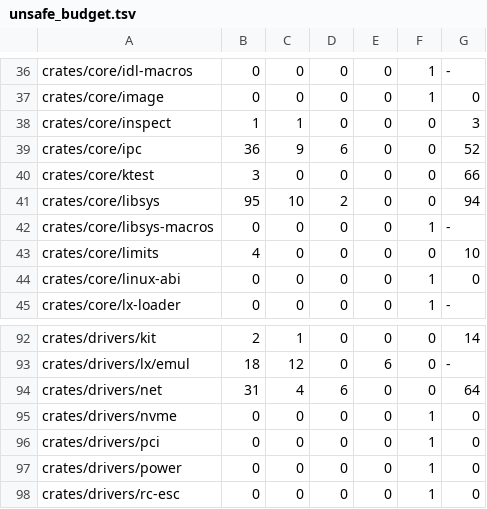
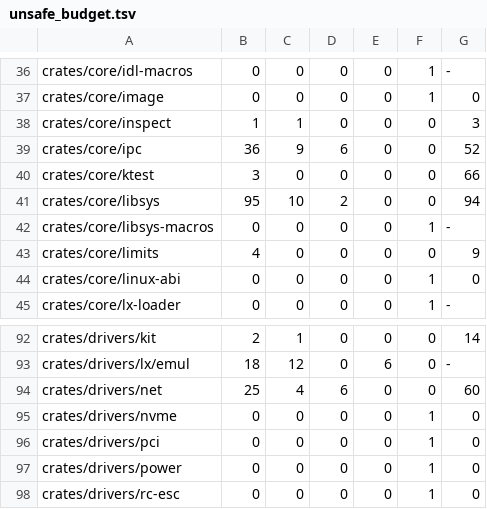
Before and after one commit to fgrg1978/AzOS, a TSV file: tools/lint/unsafe_budget.tsv, drawn as a sheet; only a part is shown, gaps mark what is left out.

Commit message:
unsafe budget: the Cadence driver's unsafe is gone

```diff
--- a/tools/lint/unsafe_budget.tsv
+++ b/tools/lint/unsafe_budget.tsv
@@ -42,3 +42,3 @@ crates/core/libsys	95	10	2	0	0	94
 crates/core/libsys-macros	0	0	0	0	1	-
-crates/core/limits	4	0	0	0	0	10
+crates/core/limits	4	0	0	0	0	9
 crates/core/linux-abi	0	0	0	0	1	0
@@ -93,3 +93,3 @@ crates/drivers/kit	2	1	0	0	0	14
 crates/drivers/lx/emul	18	12	0	6	0	-
-crates/drivers/net	31	4	6	0	0	64
+crates/drivers/net	25	4	6	0	0	60
 crates/drivers/nvme	0	0	0	0	1	0
```
